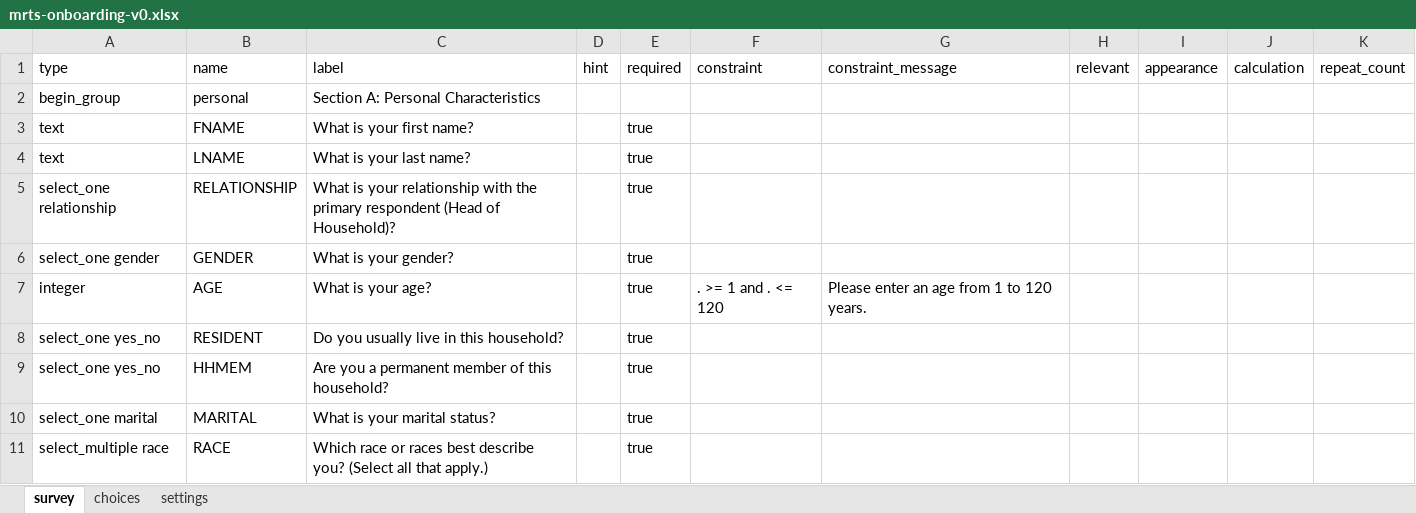
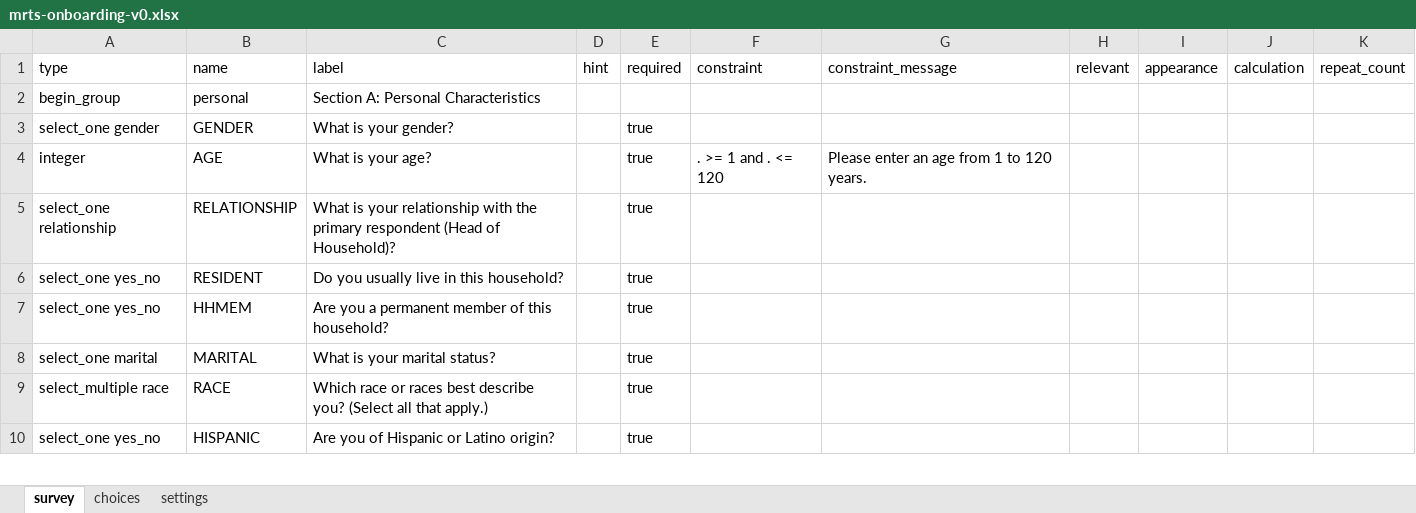
Before and after one commit to e-mission/op-deployment-configs, an Excel workbook: survey_resources/mrts/mrts-onboarding-v0.xlsx, sheet survey, drawn as a sheet; only a part is shown; the shorter side is filled out with more unchanged rows; values as stored, in another font and other column widths than the file's, no borders; removed rows and columns are numbered as before the commit, all else as after; the diff names each change by its address in the sheet, - before the commit and + after, or states it on an @@ line.

Commit message:
♻️  Refactor the survey to remove PII
- Remove first and last name fields
- Move the "relationship" question down (after age and gender) so it is closer
  to the other household questions

```diff
--- a/survey_resources/mrts/mrts-onboarding-v0.xlsx (sheet survey)
+++ b/survey_resources/mrts/mrts-onboarding-v0.xlsx (sheet survey)
-row 3: text | FNAME | What is your first name? |  | true
-row 4: text | LNAME | What is your last name? |  | true
```
Also changed, not shown: 1 other file.
